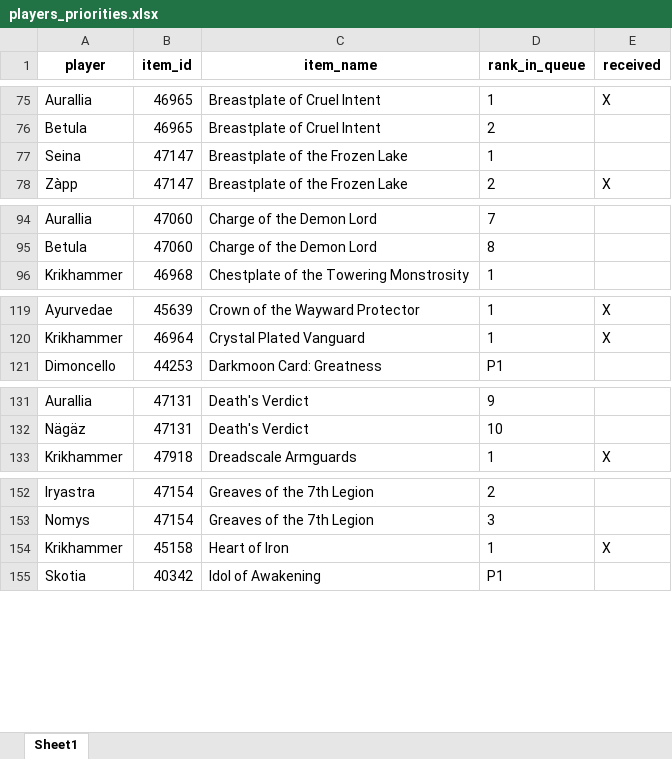
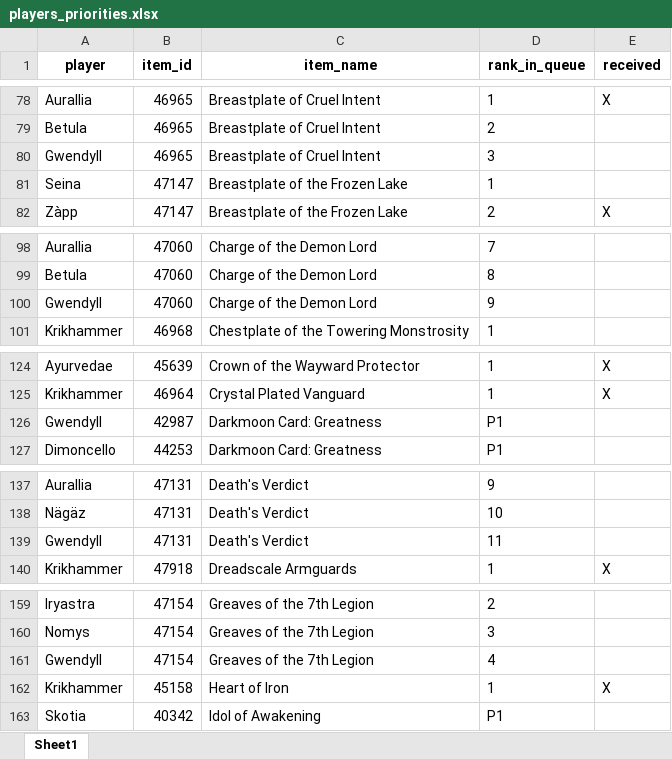
Before and after one commit to Sharptsa/Divide-BiS, an Excel workbook: data/players_priorities.xlsx, sheet Sheet1, drawn as a sheet; only a part is shown, gaps mark what is left out; values as stored, in another font and other column widths than the file's, no borders; the diff covers the shown part only; the diff names each change by its address in the sheet, - before the commit and + after, or states it on an @@ line.

Commit message:
add gwendyll

```diff
--- a/data/players_priorities.xlsx (sheet Sheet1)
+++ b/data/players_priorities.xlsx (sheet Sheet1)
+row 80: Gwendyll | 46965 | Breastplate of Cruel Intent | 3
+row 100: Gwendyll | 47060 | Charge of the Demon Lord | 9
+row 126: Gwendyll | 42987 | Darkmoon Card: Greatness | P1
+row 139: Gwendyll | 47131 | Death's Verdict | 11
+row 161: Gwendyll | 47154 | Greaves of the 7th Legion | 4
```
Also changed, not shown: 11 added rows and 3 moved rows elsewhere in this sheet, 3 other files.
